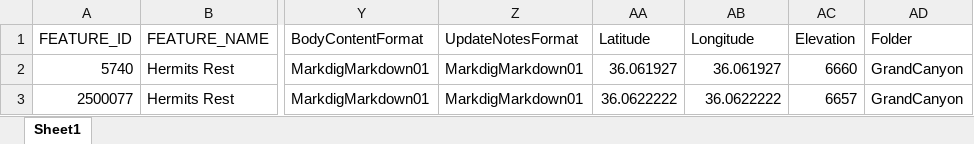
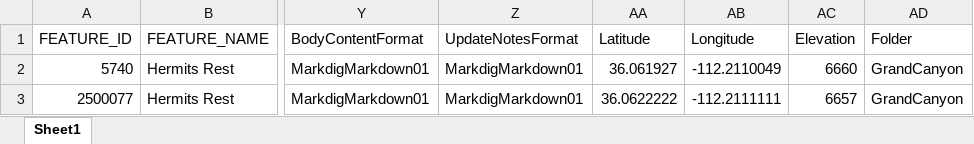
Before and after one commit to cmiles/PointlessWaymarksProject02, an Excel workbook: PointlessWaymarksTests/IronwoodTestContent/HermitsRestDuplicateSlugImport.xlsx, sheet Sheet1, drawn as a sheet; only a part is shown, gaps mark what is left out; values as stored, in another font and other column widths than the file's, no borders; table styles not drawn; the diff names each change by its address in the sheet, - before the commit and + after, or states it on an @@ line.

```diff
--- a/PointlessWaymarksTests/IronwoodTestContent/HermitsRestDuplicateSlugImport.xlsx (sheet Sheet1)
+++ b/PointlessWaymarksTests/IronwoodTestContent/HermitsRestDuplicateSlugImport.xlsx (sheet Sheet1)
-AB2 (Longitude): 36.061927
+AB2 (Longitude): -112.2110049
-AB3 (Longitude): 36.0622222
+AB3 (Longitude): -112.2111111
```
Also changed, not shown: PointlessWaymarksTests/IronwoodTestContent/GrandCanyonPointsImport.xlsx, PointlessWaymarksTests/IronwoodTestContent/YumaPointImport.xlsx, 16 other files.
